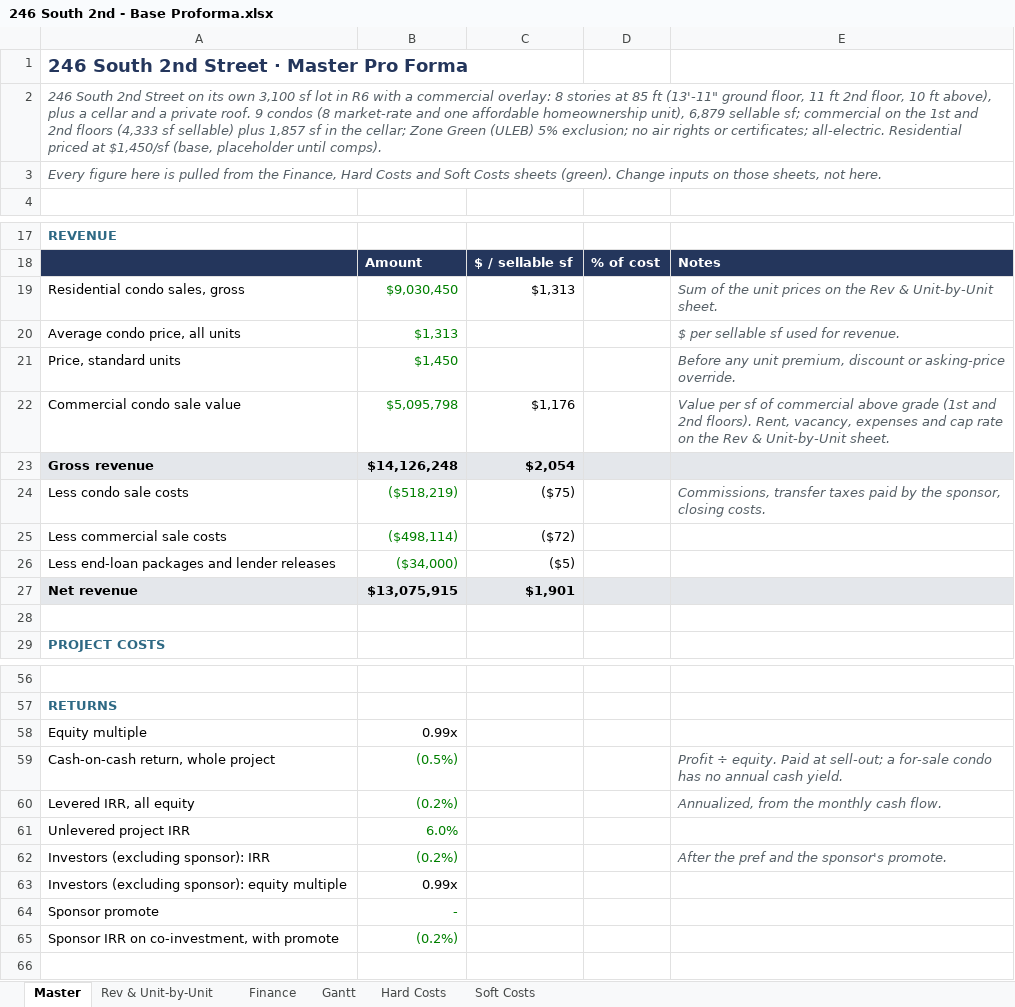
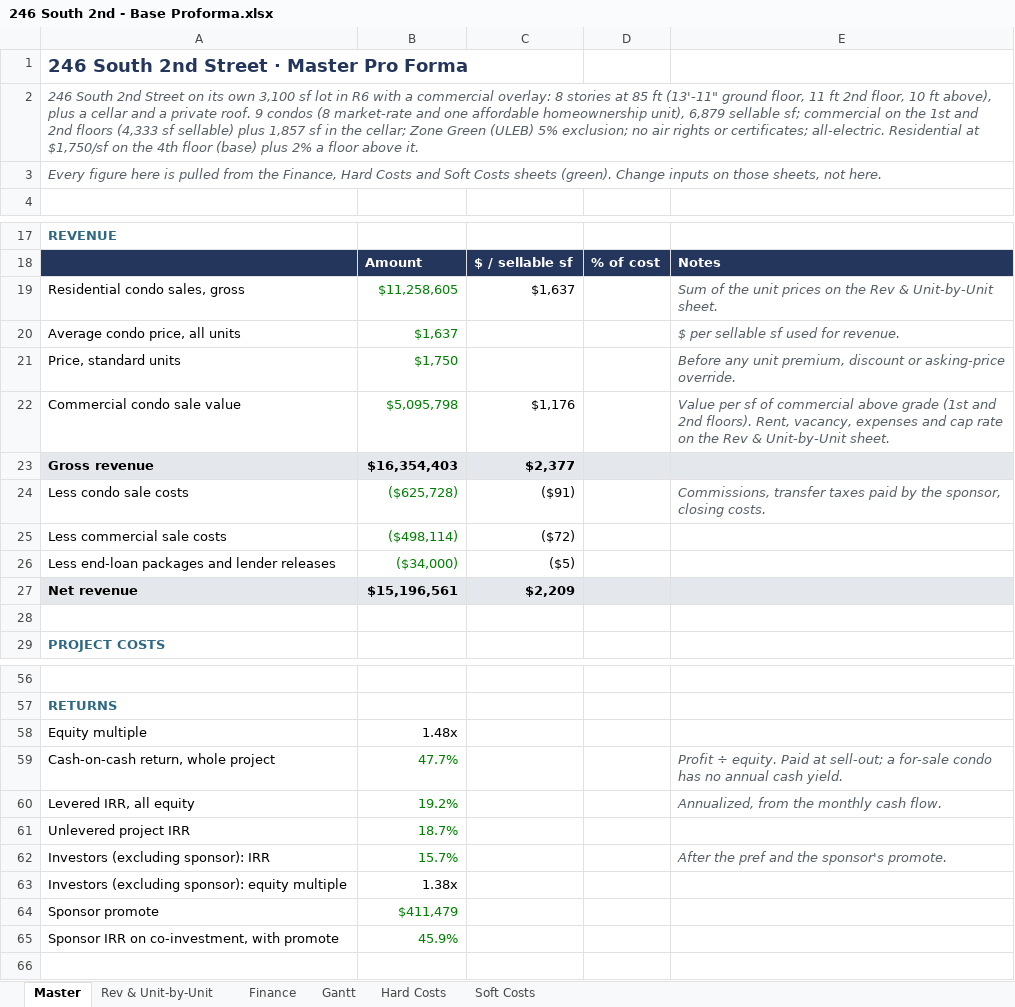
Before and after one commit to JP-Algo/246, an Excel workbook: proforma/246 South 2nd - Base Proforma.xlsx, sheet Master, drawn as a sheet; only a part is shown, gaps mark what is left out; values as stored, in another font and other column widths than the file's, no borders; the diff covers the shown part only; the diff names each change by its address in the sheet, - before the commit and + after, or states it on an @@ line.

```diff
--- a/proforma/246 South 2nd - Base Proforma.xlsx (sheet Master)
+++ b/proforma/246 South 2nd - Base Proforma.xlsx (sheet Master)
-A2: …all-electric. Residential priced at $1,450/sf (base, placeholder until comps).
+A2: …all-electric. Residential at $1,750/sf on the 4th floor (base) plus 2% a floor above it.
-B19: $9,030,450
+B19: $11,258,605
-C19: $1,313
+C19: $1,637
-B20: $1,313
+B20: $1,637
-B21: $1,450
+B21: $1,750
-B23: $14,126,248
+B23: $16,354,403
-C23: $2,054
+C23: $2,377
-B24: ($518,219)
+B24: ($625,728)
-C24: ($75)
+C24: ($91)
-B27: $13,075,915
+B27: $15,196,561
-C27: $1,901
+C27: $2,209
-B58: 0.99x
+B58: 1.48x
-B59: (0.5%)
+B59: 47.7%
-B60: (0.2%)
+B60: 19.2%
-B61: 6.0%
+B61: 18.7%
-B62: (0.2%)
+B62: 15.7%
-B63: 0.99x
+B63: 1.38x
-B64: -
+B64: $411,479
-B65: (0.2%)
+B65: 45.9%
```
Also changed, not shown: 7 edited cells elsewhere in this sheet, sheet Finance, sheet Rev & Unit-by-Unit, formulas that keep their value, 5 other files.
